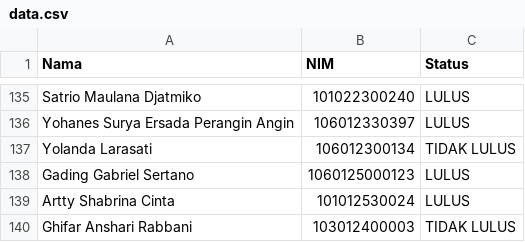
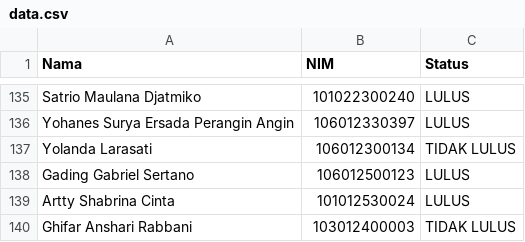
Before and after one commit to Sentienn/nnm-status-revealer, a CSV file: public/data.csv, drawn as a sheet; only a part is shown, gaps mark what is left out; the diff names each change by its address in the sheet, - before the commit and + after, or states it on an @@ line.

Commit message:
minor

```diff
--- a/public/data.csv
+++ b/public/data.csv
-B138 (NIM): 1060125000123
+B138 (NIM): 106012500123
```
